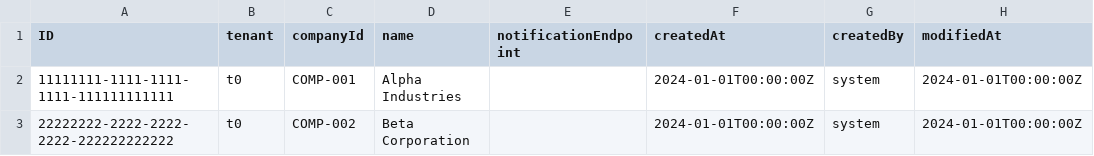
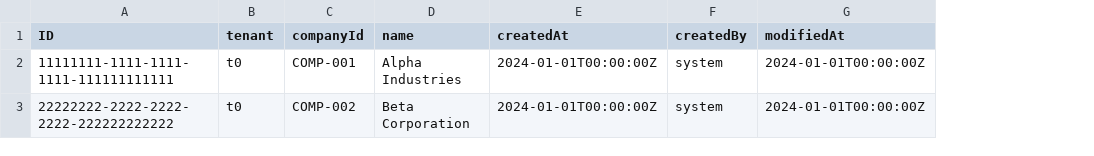
Before and after one commit to jsevenheck/cap-typescript, a CSV file: db/data/clientmgmt-Clients.csv, drawn as a sheet; only a part is shown; the diff names each change by its address in the sheet, - before the commit and + after, or states it on an @@ line.

Commit message:
Remove per-client notification endpoint configuration

```diff
--- a/db/data/clientmgmt-Clients.csv
+++ b/db/data/clientmgmt-Clients.csv
-column E (notificationEndpoint), empty
```
Also changed, not shown: 8 other files.
